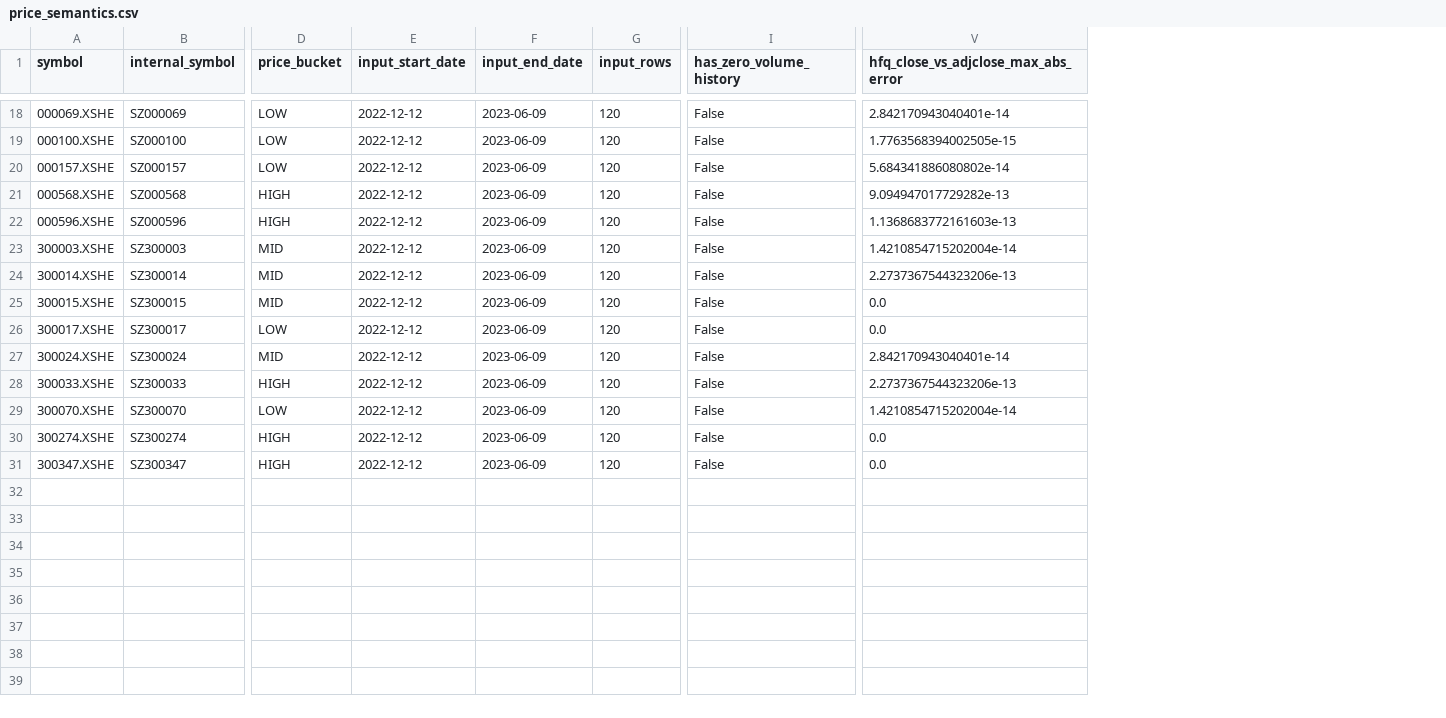
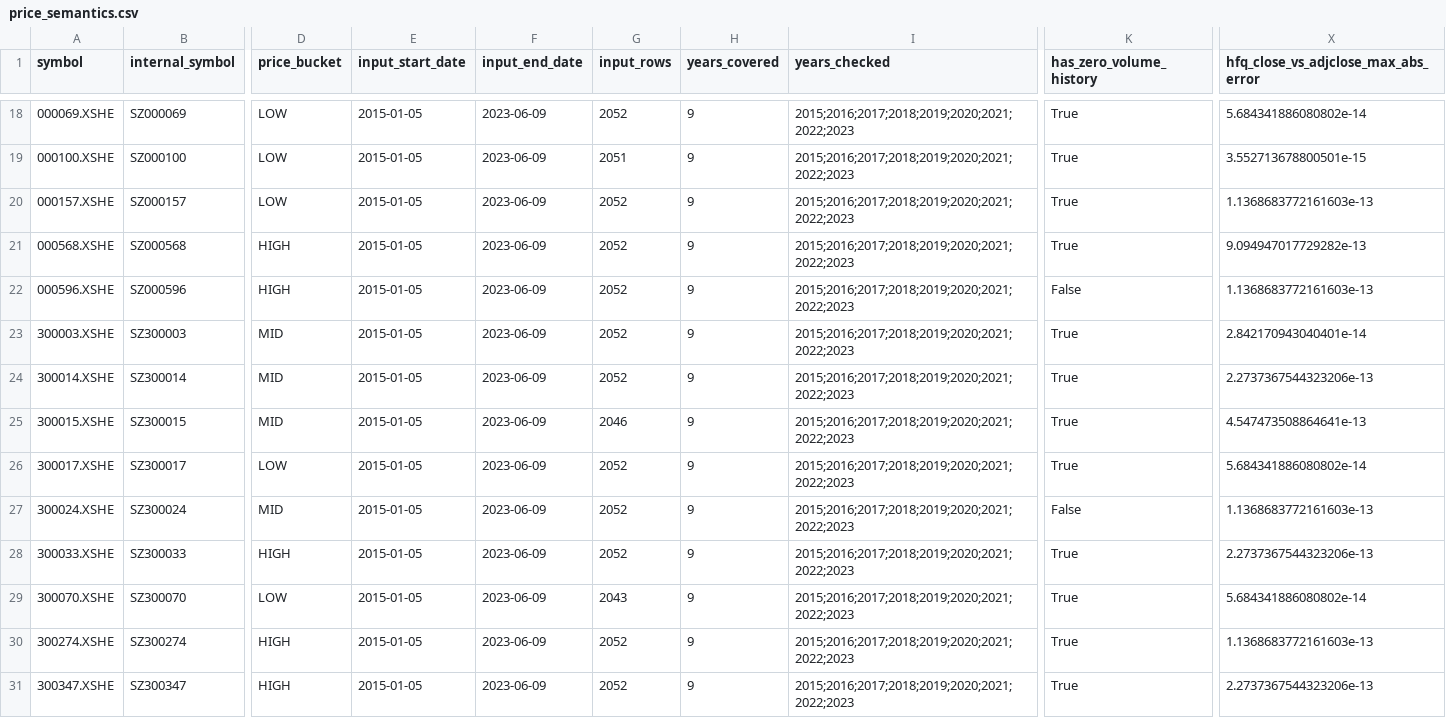
Before and after one commit to KenGGG/QuantRadar, a CSV file: reports/kronos/data_audit/price_semantics.csv, drawn as a sheet; only a part is shown, gaps mark what is left out; addresses are those after the commit; the diff covers the shown part only; the diff names each change by its address in the sheet, - before the commit and + after, or states it on an @@ line.

Commit message:
fix(kronos): cover multi-year price and suspension evidence

```diff
--- a/reports/kronos/data_audit/price_semantics.csv
+++ b/reports/kronos/data_audit/price_semantics.csv
+column H (years_covered), rows 18-31: all 9
+column I (years_checked), rows 18-31: all 2015;2016;2017;2018;2019;2020;2021;2022;2023
-E18:E31 (input_start_date): 2022-12-12
+E18:E31 (input_start_date): 2015-01-05
-G18 (input_rows): 120
+G18 (input_rows): 2052
-K18:K21 (has_zero_volume_history): False
+K18:K21 (has_zero_volume_history): True
-X18: 2.842170943040401e-14
+X18: 5.684341886080802e-14
-G19 (input_rows): 120
+G19 (input_rows): 2051
-X19: 1.7763568394002505e-15
+X19: 3.552713678800501e-15
-G20:G24 (input_rows): 120
+G20:G24 (input_rows): 2052
-X20: 5.684341886080802e-14
+X20: 1.1368683772161603e-13
-K23:K26 (has_zero_volume_history): False
+K23:K26 (has_zero_volume_history): True
-X23: 1.4210854715202004e-14
+X23: 2.842170943040401e-14
-G25 (input_rows): 120
+G25 (input_rows): 2046
-X25: 0.0
+X25: 4.547473508864641e-13
-G26:G28 (input_rows): 120
+G26:G28 (input_rows): 2052
-X26: 0.0
+X26: 5.684341886080802e-14
-X27: 2.842170943040401e-14
+X27: 1.1368683772161603e-13
-K28:K31 (has_zero_volume_history): False
+K28:K31 (has_zero_volume_history): True
-G29 (input_rows): 120
+G29 (input_rows): 2043
-X29: 1.4210854715202004e-14
+X29: 5.684341886080802e-14
-G30:G31 (input_rows): 120
+G30:G31 (input_rows): 2052
-X30: 0.0
+X30: 1.1368683772161603e-13
-X31: 0.0
+X31: 2.2737367544323206e-13
```
Also changed, not shown: 45 edited cells elsewhere in this file, reports/kronos/data_audit/corporate_actions.csv, reports/kronos/data_audit/coverage.csv, 6 other files.
